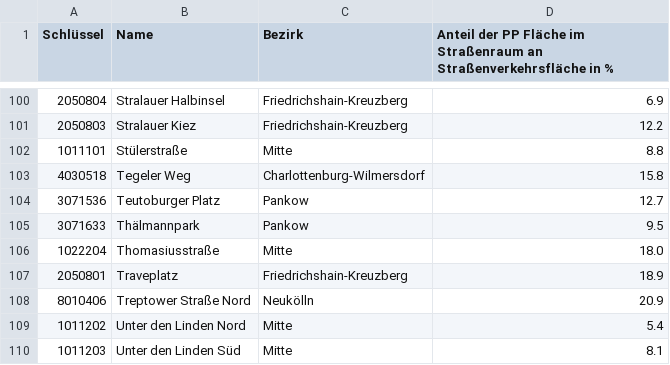
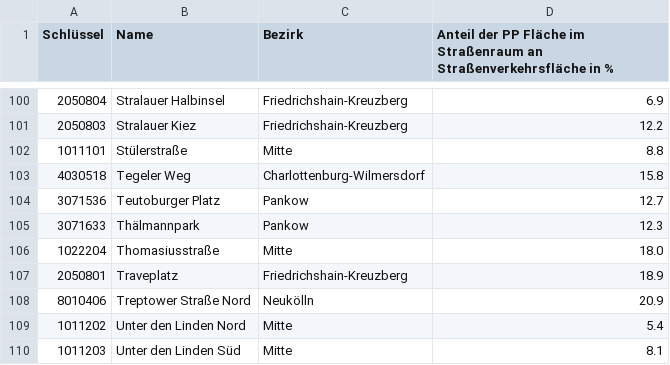
Before and after one commit to hanshack/parkplatztransform-data-analysis, a CSV file: data/out/PLR_PP_Flaeche_Strassenverkehr.csv, drawn as a sheet; only a part is shown, gaps mark what is left out; the diff covers the shown part only.

```diff
--- a/data/out/PLR_PP_Flaeche_Strassenverkehr.csv
+++ b/data/out/PLR_PP_Flaeche_Strassenverkehr.csv
@@ -104,3 +104,3 @@ Schlüssel,Name,Bezirk,Anteil der PP Fläche im Straßenraum an Straßenverkehrs
 3071536,Teutoburger Platz,Pankow,12.7
-3071633,Thälmannpark,Pankow,9.5
+3071633,Thälmannpark,Pankow,12.3
 1022204,Thomasiusstraße,Mitte,18.0
```
Also changed, not shown: 27 edited cells elsewhere in this file, data/out/PLR_PP_Durchschnitt.csv, data/out/PLR_Vergleich_PP_Gruenflaeche.csv, 4 other files.
